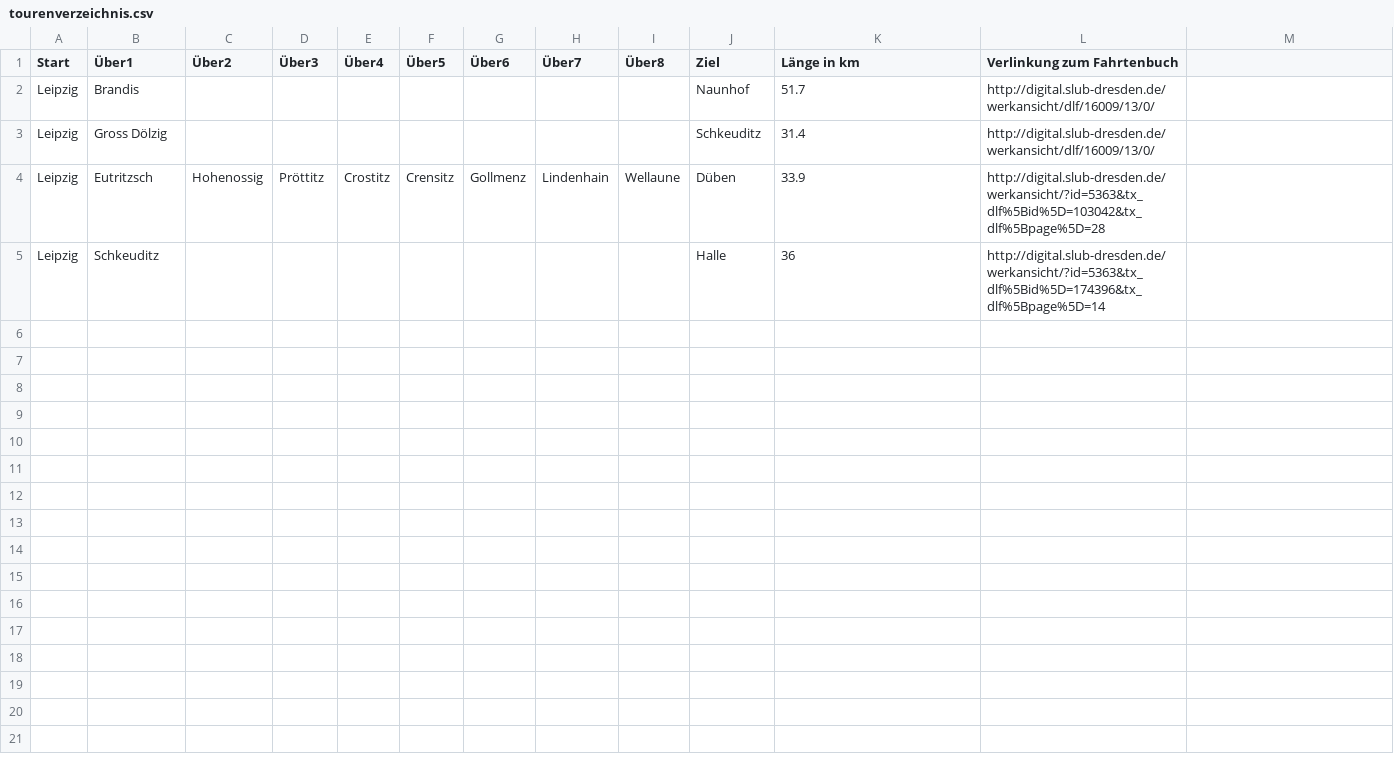
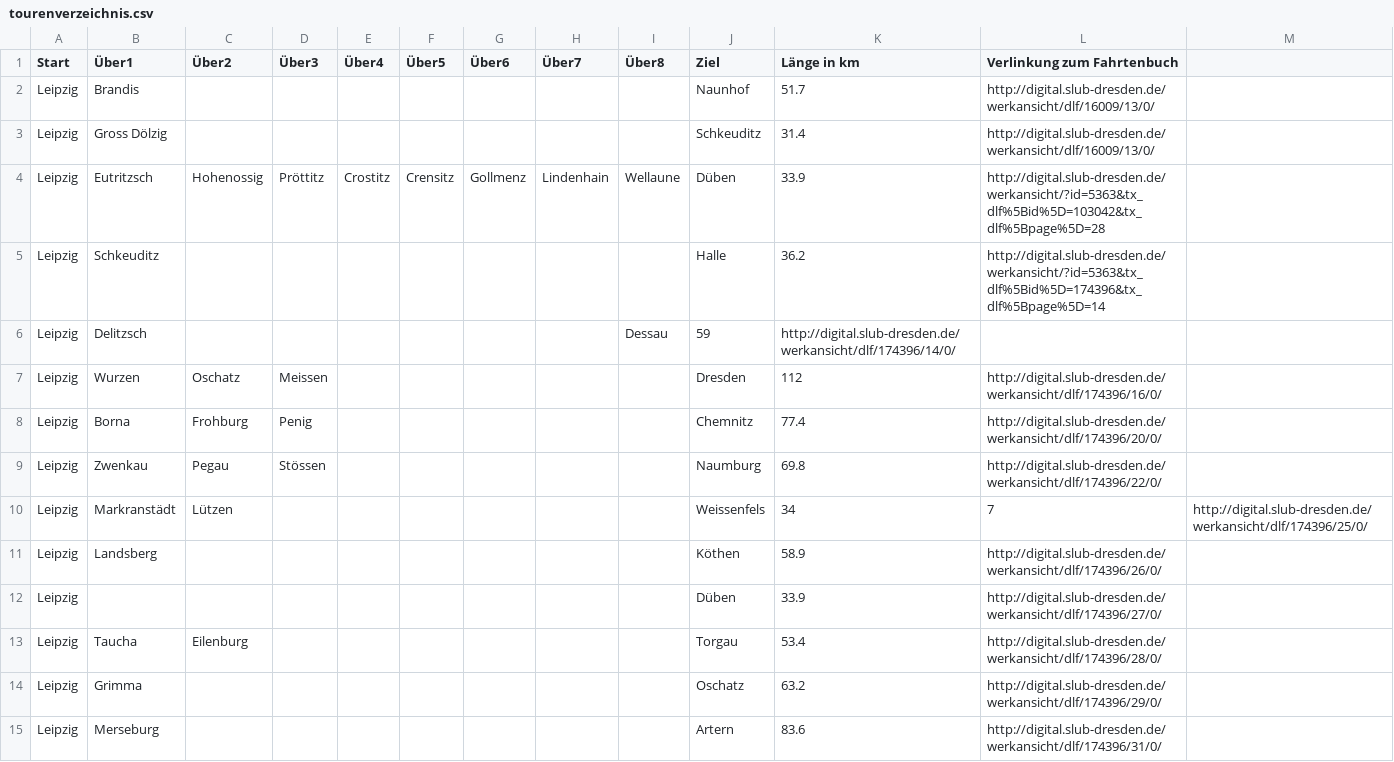
Before and after one commit to joki358/radfahrerwissen, a CSV file: tourenverzeichnis.csv, drawn as a sheet.

Commit message:
Update tourenverzeichnis.csv

```diff
--- a/tourenverzeichnis.csv
+++ b/tourenverzeichnis.csv
@@ -4,2 +4,12 @@ Leipzig, Gross Dölzig,,,,,,,, Schkeuditz, 31.4, http://digital.slub-dresden.de/
 Leipzig, Eutritzsch, Hohenossig, Pröttitz, Crostitz, Crensitz, Gollmenz, Lindenhain, Wellaune, Düben, 33.9, http://digital.slub-dresden.de/werkansicht/?id=5363&tx_dlf%5Bid%5D=103042&tx_dlf%5Bpage%5D=28
-Leipzig, Schkeuditz,,,,,,,,Halle,36,http://digital.slub-dresden.de/werkansicht/?id=5363&tx_dlf%5Bid%5D=174396&tx_dlf%5Bpage%5D=14
+Leipzig, Schkeuditz,,,,,,,,Halle,36.2,http://digital.slub-dresden.de/werkansicht/?id=5363&tx_dlf%5Bid%5D=174396&tx_dlf%5Bpage%5D=14
+Leipzig, Delitzsch,,,,,,, Dessau, 59, http://digital.slub-dresden.de/werkansicht/dlf/174396/14/0/
+Leipzig, Wurzen, Oschatz, Meissen,,,,,, Dresden, 112, http://digital.slub-dresden.de/werkansicht/dlf/174396/16/0/
+Leipzig, Borna, Frohburg, Penig,,,,,, Chemnitz, 77.4,http://digital.slub-dresden.de/werkansicht/dlf/174396/20/0/
+Leipzig, Zwenkau, Pegau, Stössen,,,,,, Naumburg, 69.8, http://digital.slub-dresden.de/werkansicht/dlf/174396/22/0/
+Leipzig, Markranstädt, Lützen,,,,,,, Weissenfels, 34,7, http://digital.slub-dresden.de/werkansicht/dlf/174396/25/0/
+Leipzig, Landsberg,,,,,,,, Köthen, 58.9, http://digital.slub-dresden.de/werkansicht/dlf/174396/26/0/
+Leipzig,,,,,,,,,Düben, 33.9, http://digital.slub-dresden.de/werkansicht/dlf/174396/27/0/
+Leipzig, Taucha, Eilenburg,,,,,,, Torgau, 53.4, http://digital.slub-dresden.de/werkansicht/dlf/174396/28/0/
+Leipzig, Grimma,,,,,,,, Oschatz, 63.2, http://digital.slub-dresden.de/werkansicht/dlf/174396/29/0/
+Leipzig, Merseburg,,,,,,,, Artern, 83.6, http://digital.slub-dresden.de/werkansicht/dlf/174396/31/0/
```
